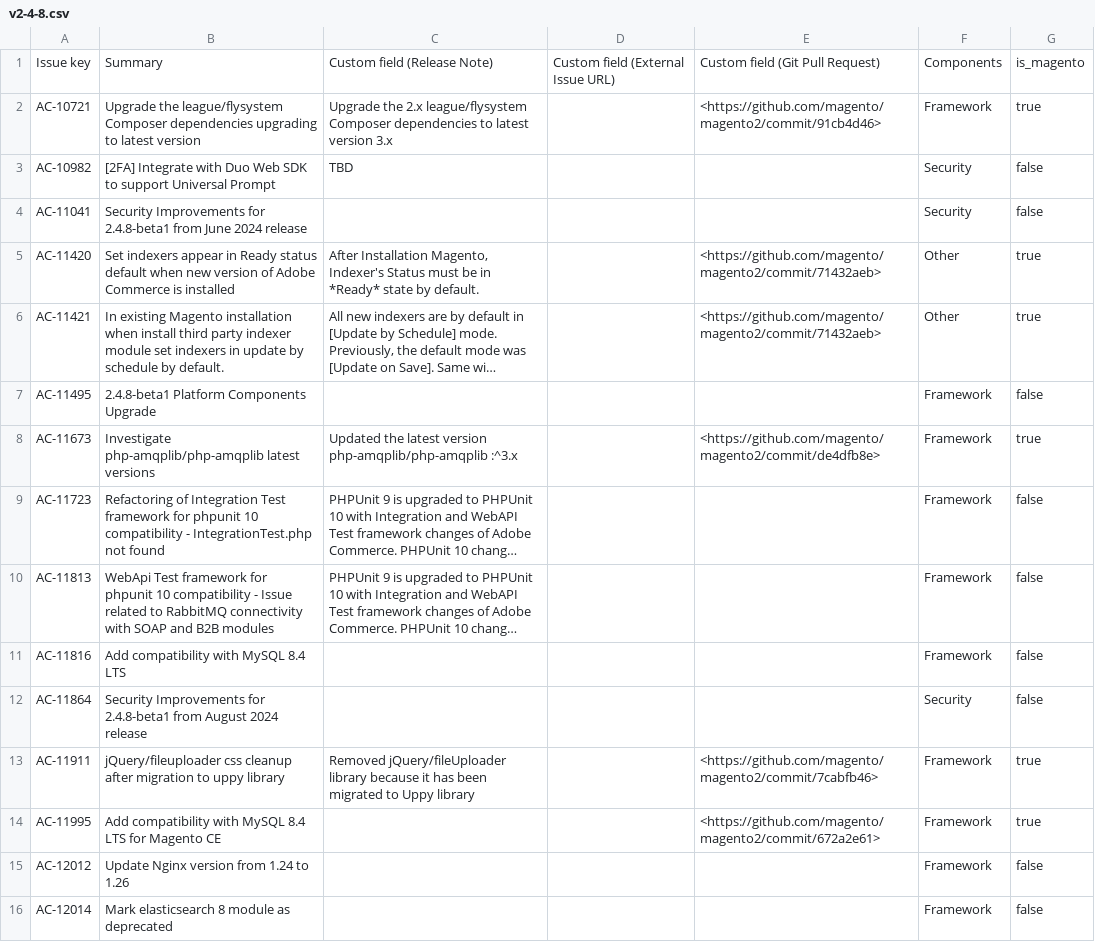
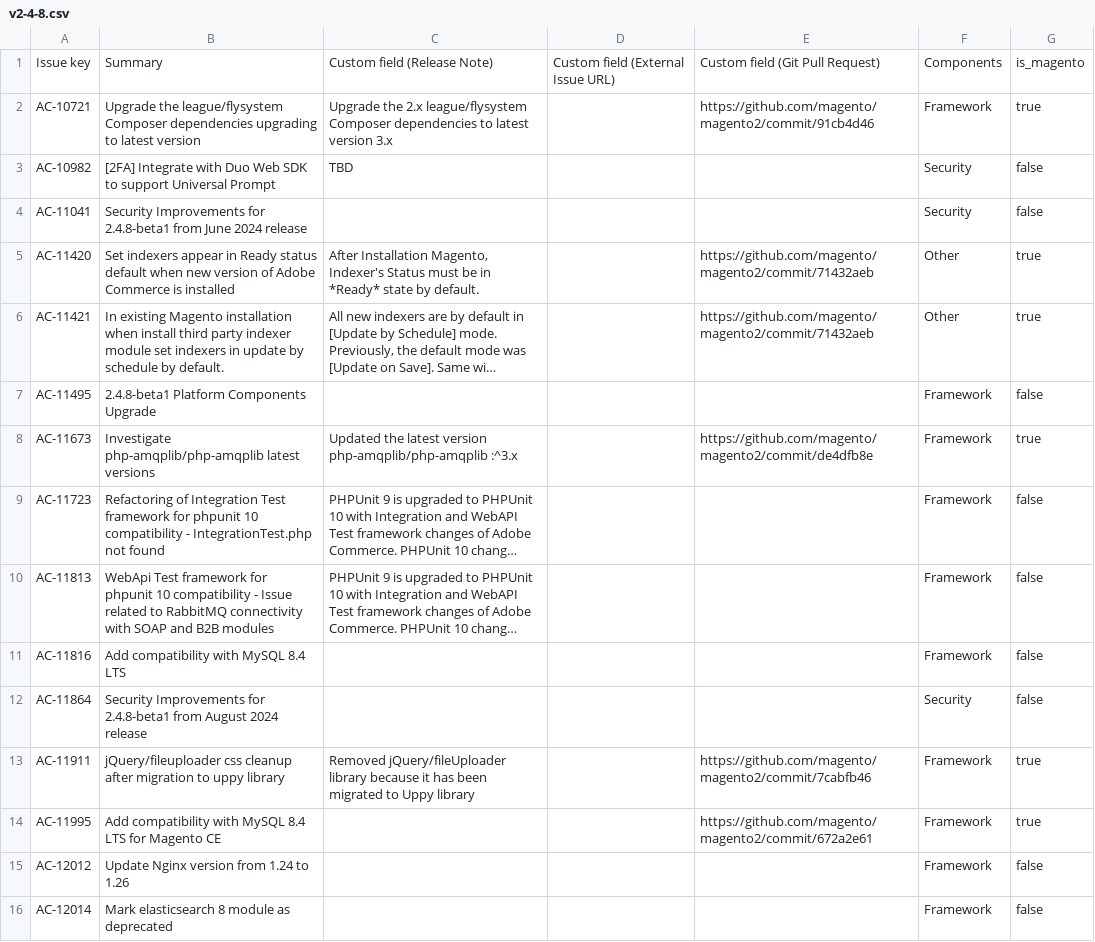
Before and after one commit to AdobeDocs/commerce-operations.zh-Hans, a CSV file: _jekyll/_data/release/highlights/v2-4-8.csv, drawn as a sheet; only a part is shown; long unchanged cells end in …; the diff covers the shown part only; the diff names each change by its address in the sheet, - before the commit and + after, or states it on an @@ line.

```diff
--- a/_jekyll/_data/release/highlights/v2-4-8.csv
+++ b/_jekyll/_data/release/highlights/v2-4-8.csv
-E2: <https://github.com/magento/magento2/commit/91cb4d46>
+E2: https://github.com/magento/magento2/commit/91cb4d46
-E5:E6: <https://github.com/magento/magento2/commit/71432aeb>
+E5:E6: https://github.com/magento/magento2/commit/71432aeb
-E8: <https://github.com/magento/magento2/commit/de4dfb8e>
+E8: https://github.com/magento/magento2/commit/de4dfb8e
-E13: <https://github.com/magento/magento2/commit/7cabfb46>
+E13: https://github.com/magento/magento2/commit/7cabfb46
-E14: <https://github.com/magento/magento2/commit/672a2e61>
+E14: https://github.com/magento/magento2/commit/672a2e61
```
Also changed, not shown: 25 edited cells elsewhere in this file, _jekyll/_data/release/fixed-issues/v2-4-9-beta1.csv, 8 other files.
